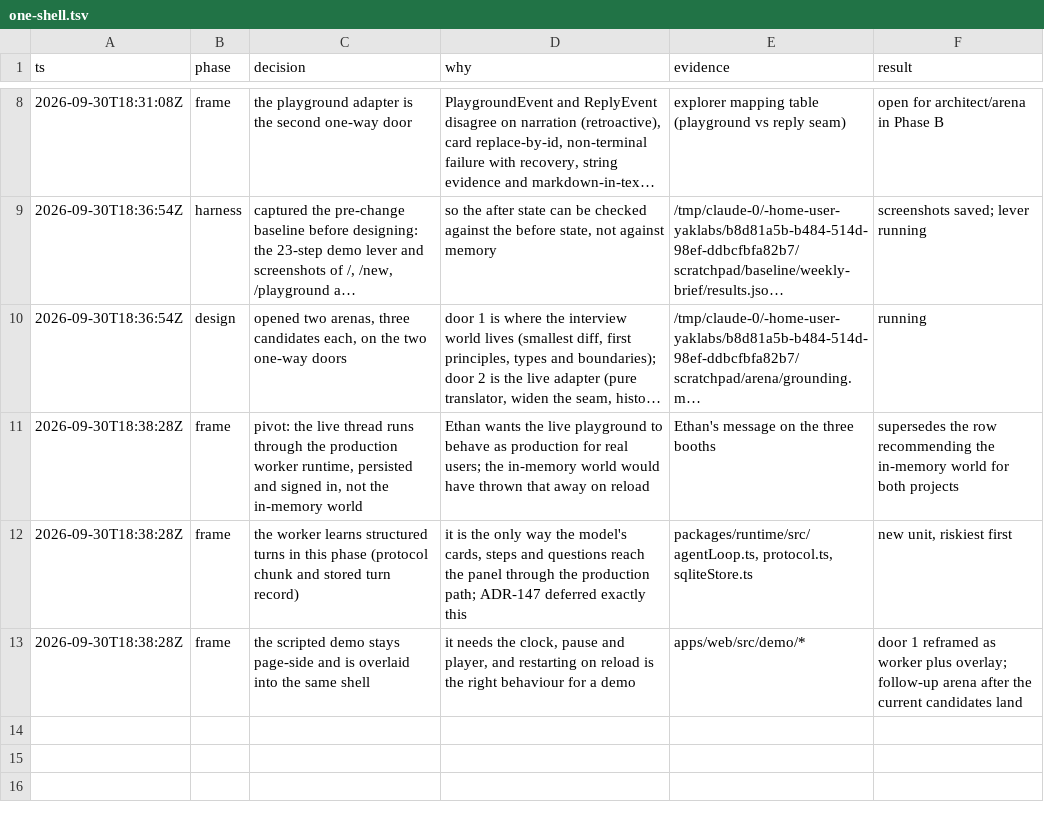
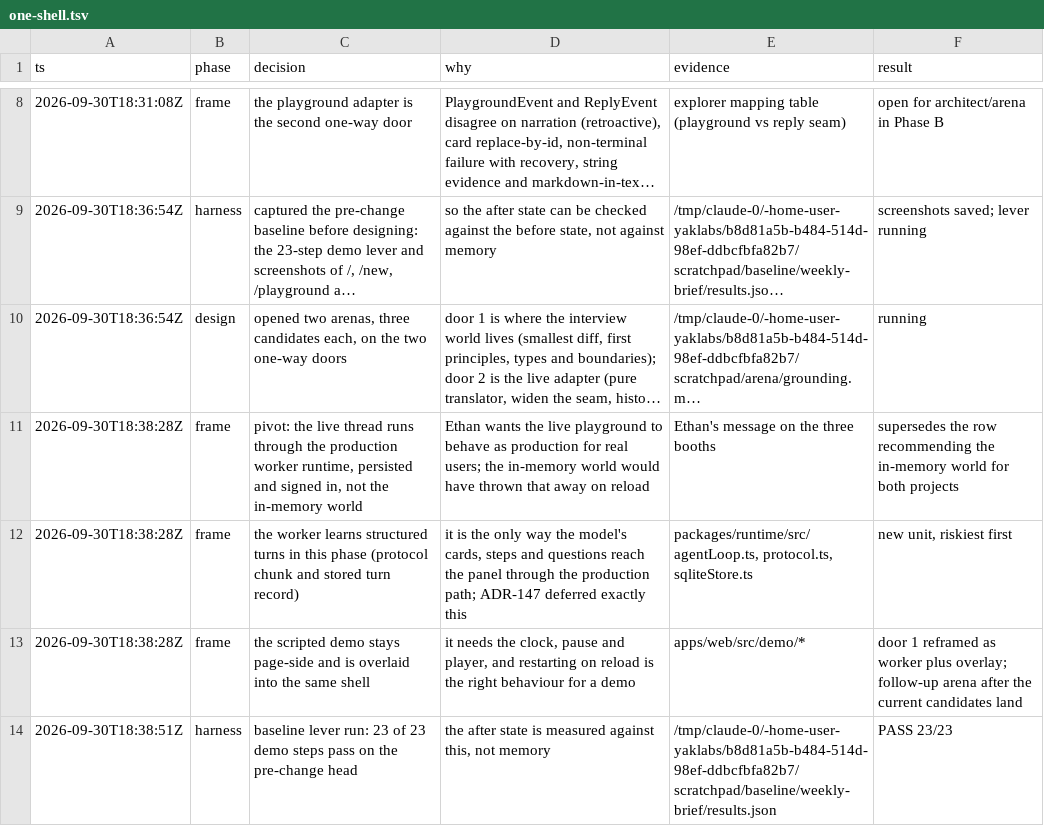
Before and after one commit to mite404/yaklabs, a TSV file: docs/decisions/one-shell.tsv, drawn as a sheet; only a part is shown, gaps mark what is left out; long unchanged cells end in ….

```diff
--- a/docs/decisions/one-shell.tsv
+++ b/docs/decisions/one-shell.tsv
@@ -13 +13,2 @@ ts	phase	decision	why	evidence	result
 2026-09-30T18:38:28Z	frame	the scripted demo stays page-side and is overlaid into the same shell	it needs the clock, pause and player, and restarting on reload is the right behaviour for a demo	apps/web/src/demo/*	door 1 reframed as worker plus overlay; follow-up arena after the current candidates land
+2026-09-30T18:38:51Z	harness	baseline lever run: 23 of 23 demo steps pass on the pre-change head	the after state is measured against this, not memory	/tmp/claude-0/-home-user-yaklabs/b8d81a5b-b484-514d-98ef-ddbcfbfa82b7/scratchpad/baseline/weekly-brief/results.json	PASS 23/23
```
